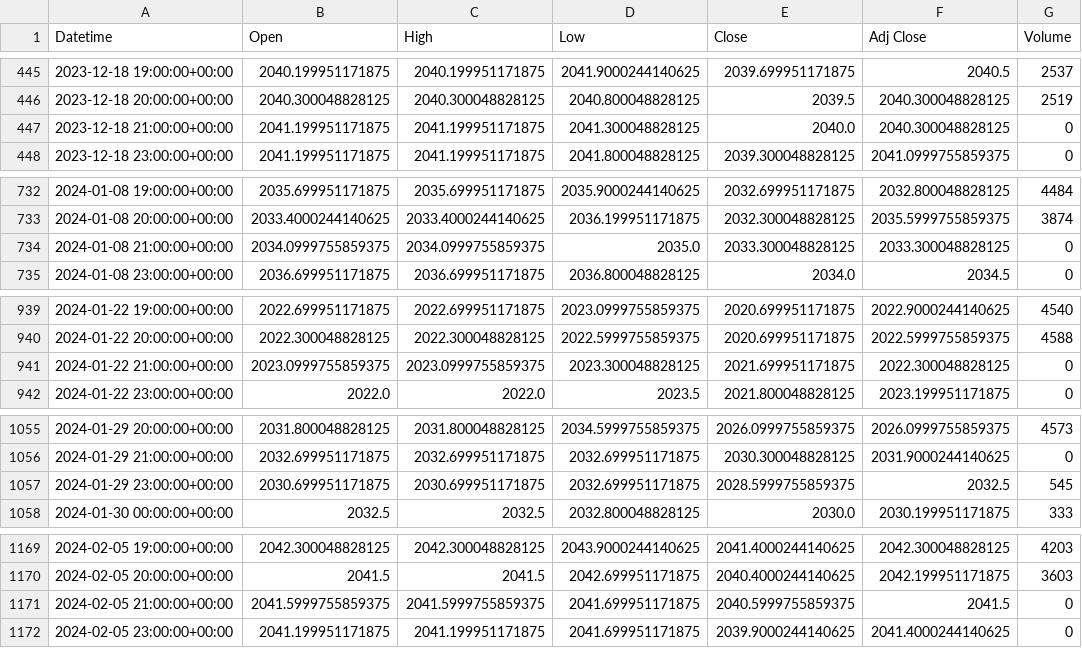
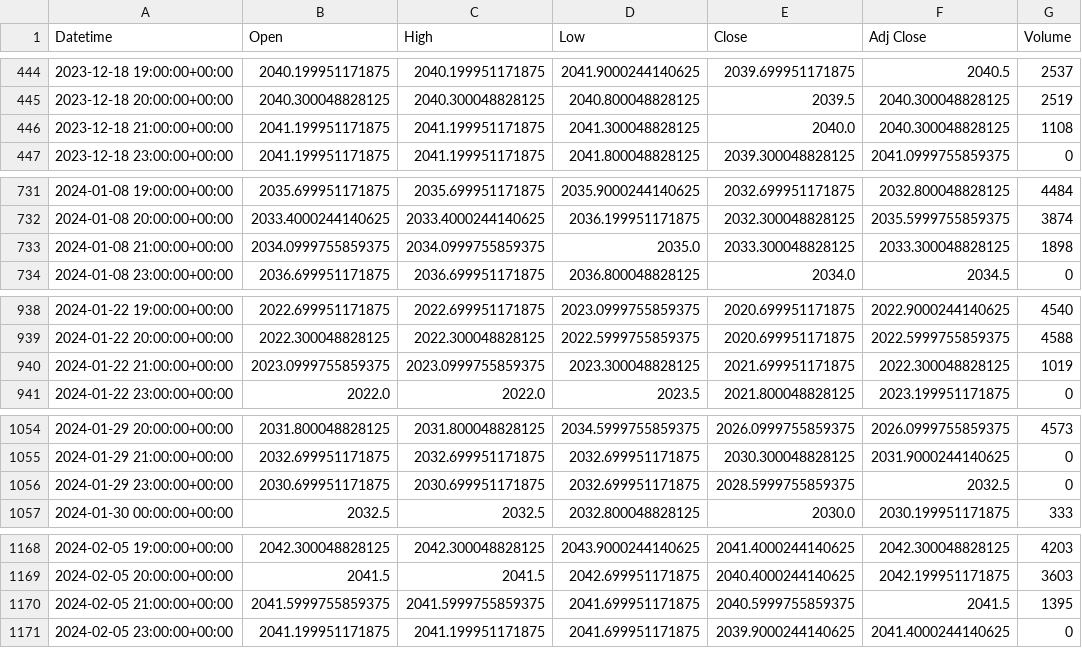
Before and after one commit to Motyll/Gold-Prediction-UI, a CSV file: data/gold_hourly_data_transformed.csv, drawn as a sheet; only a part is shown, gaps mark what is left out; the diff covers the shown part only.

```diff
--- a/data/gold_hourly_data_transformed.csv
+++ b/data/gold_hourly_data_transformed.csv
@@ -446,3 +445,3 @@ Datetime,Open,High,Low,Close,Adj Close,Volume
 2023-12-18 20:00:00+00:00,2040.300048828125,2040.300048828125,2040.800048828125,2039.5,2040.300048828125,2519
-2023-12-18 21:00:00+00:00,2041.199951171875,2041.199951171875,2041.300048828125,2040.0,2040.300048828125,0
+2023-12-18 21:00:00+00:00,2041.199951171875,2041.199951171875,2041.300048828125,2040.0,2040.300048828125,1108
 2023-12-18 23:00:00+00:00,2041.199951171875,2041.199951171875,2041.800048828125,2039.300048828125,2041.0999755859375,0
@@ -733,3 +732,3 @@ Datetime,Open,High,Low,Close,Adj Close,Volume
 2024-01-08 20:00:00+00:00,2033.4000244140625,2033.4000244140625,2036.199951171875,2032.300048828125,2035.5999755859375,3874
-2024-01-08 21:00:00+00:00,2034.0999755859375,2034.0999755859375,2035.0,2033.300048828125,2033.300048828125,0
+2024-01-08 21:00:00+00:00,2034.0999755859375,2034.0999755859375,2035.0,2033.300048828125,2033.300048828125,1898
 2024-01-08 23:00:00+00:00,2036.699951171875,2036.699951171875,2036.800048828125,2034.0,2034.5,0
@@ -940,3 +939,3 @@ Datetime,Open,High,Low,Close,Adj Close,Volume
 2024-01-22 20:00:00+00:00,2022.300048828125,2022.300048828125,2022.5999755859375,2020.699951171875,2022.5999755859375,4588
-2024-01-22 21:00:00+00:00,2023.0999755859375,2023.0999755859375,2023.300048828125,2021.699951171875,2022.300048828125,0
+2024-01-22 21:00:00+00:00,2023.0999755859375,2023.0999755859375,2023.300048828125,2021.699951171875,2022.300048828125,1019
 2024-01-22 23:00:00+00:00,2022.0,2022.0,2023.5,2021.800048828125,2023.199951171875,0
@@ -1056,3 +1055,3 @@ Datetime,Open,High,Low,Close,Adj Close,Volume
 2024-01-29 21:00:00+00:00,2032.699951171875,2032.699951171875,2032.699951171875,2030.300048828125,2031.9000244140625,0
-2024-01-29 23:00:00+00:00,2030.699951171875,2030.699951171875,2032.699951171875,2028.5999755859375,2032.5,545
+2024-01-29 23:00:00+00:00,2030.699951171875,2030.699951171875,2032.699951171875,2028.5999755859375,2032.5,0
 2024-01-30 00:00:00+00:00,2032.5,2032.5,2032.800048828125,2030.0,2030.199951171875,333
@@ -1170,3 +1169,3 @@ Datetime,Open,High,Low,Close,Adj Close,Volume
 2024-02-05 20:00:00+00:00,2041.5,2041.5,2042.699951171875,2040.4000244140625,2042.199951171875,3603
-2024-02-05 21:00:00+00:00,2041.5999755859375,2041.5999755859375,2041.699951171875,2040.5999755859375,2041.5,0
+2024-02-05 21:00:00+00:00,2041.5999755859375,2041.5999755859375,2041.699951171875,2040.5999755859375,2041.5,1395
 2024-02-05 23:00:00+00:00,2041.199951171875,2041.199951171875,2041.699951171875,2039.9000244140625,2041.4000244140625,0
```
Also changed, not shown: 1 added row, 1 removed row and 44 edited cells elsewhere in this file, 2 other files.
